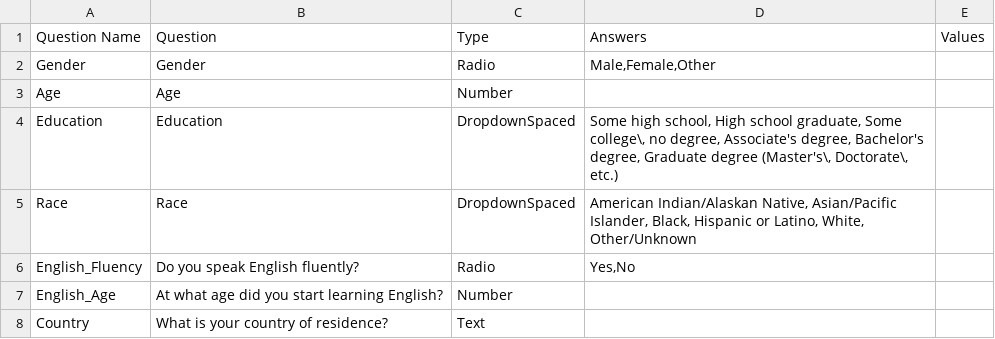
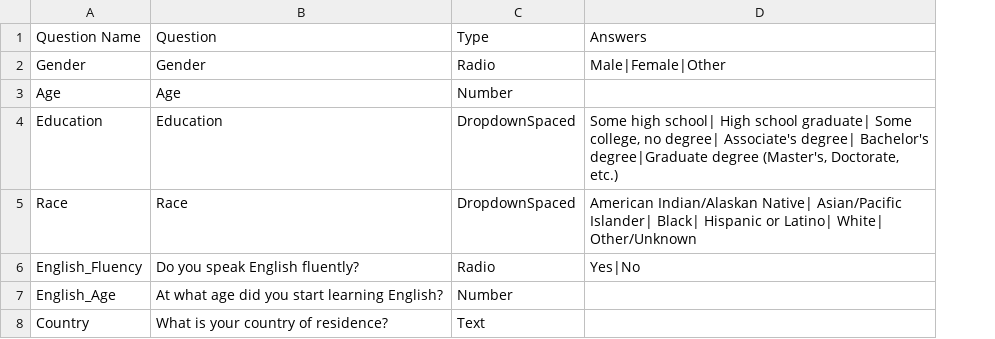
Before and after one commit to gikeymarcia/Collector, a CSV file: Experiments/_Common/Surveys/demographics.csv, drawn as a sheet; removed rows and columns are numbered as before the commit, all else as after; the diff names each change by its address in the sheet, - before the commit and + after, or states it on an @@ line.

```diff
--- a/Experiments/_Common/Surveys/demographics.csv
+++ b/Experiments/_Common/Surveys/demographics.csv
-column D (Answers), rows 2-6: Male,Female,Other |  | Some high school, High school graduate, Some college\, no degree, Associate's degree, Bachelor's degree, Graduate degree (Master's\, Doctorate\, etc.) | American Indian/Alaskan Native, Asian/Pacific Islander, Black, Hispanic or Latino, White, Other/Unknown | Yes,No
-column E (Values), empty
+column D (Answers), rows 2-6: Male|Female|Other |  | Some high school| High school graduate| Some college, no degree| Associate's degree| Bachelor's degree|Graduate degree (Master's, Doctorate, etc.) | American Indian/Alaskan Native| Asian/Pacific Islander| Black| Hispanic or Latino| White| Other/Unknown | Yes|No
```
Also changed, not shown: Experiments/_Common/Surveys/diagnostics.csv, Experiments/_Common/Surveys/test.csv, 5 other files.
